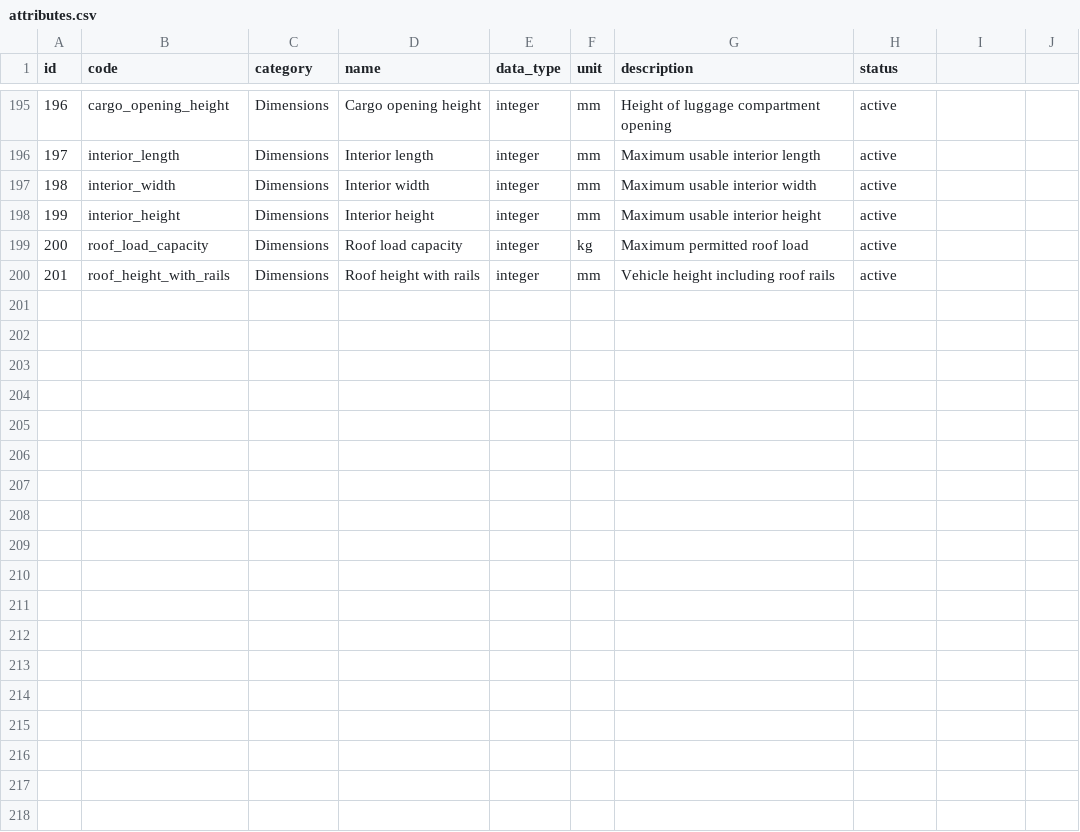
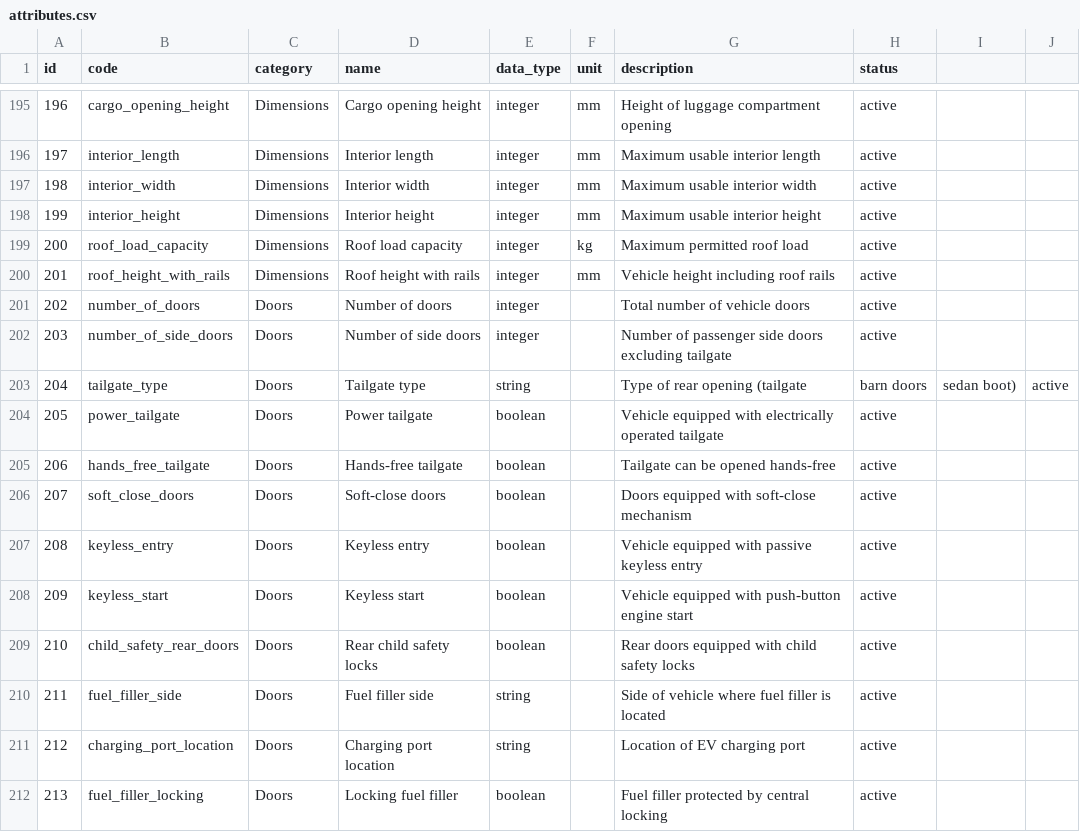
Before and after one commit to xbodzio7/Dacia-Knowledge-Base, a CSV file: data/master/attributes.csv, drawn as a sheet; only a part is shown, gaps mark what is left out.

Commit message:
feat(attributes): add door and opening attributes

```diff
--- a/data/master/attributes.csv
+++ b/data/master/attributes.csv
@@ -200 +200,13 @@ id,code,category,name,data_type,unit,description,status
 201,roof_height_with_rails,Dimensions,Roof height with rails,integer,mm,Vehicle height including roof rails,active
+202,number_of_doors,Doors,Number of doors,integer,,Total number of vehicle doors,active
+203,number_of_side_doors,Doors,Number of side doors,integer,,Number of passenger side doors excluding tailgate,active
+204,tailgate_type,Doors,Tailgate type,string,,Type of rear opening (tailgate, barn doors, sedan boot),active
+205,power_tailgate,Doors,Power tailgate,boolean,,Vehicle equipped with electrically operated tailgate,active
+206,hands_free_tailgate,Doors,Hands-free tailgate,boolean,,Tailgate can be opened hands-free,active
+207,soft_close_doors,Doors,Soft-close doors,boolean,,Doors equipped with soft-close mechanism,active
+208,keyless_entry,Doors,Keyless entry,boolean,,Vehicle equipped with passive keyless entry,active
+209,keyless_start,Doors,Keyless start,boolean,,Vehicle equipped with push-button engine start,active
+210,child_safety_rear_doors,Doors,Rear child safety locks,boolean,,Rear doors equipped with child safety locks,active
+211,fuel_filler_side,Doors,Fuel filler side,string,,Side of vehicle where fuel filler is located,active
+212,charging_port_location,Doors,Charging port location,string,,Location of EV charging port,active
+213,fuel_filler_locking,Doors,Locking fuel filler,boolean,,Fuel filler protected by central locking,active
```
